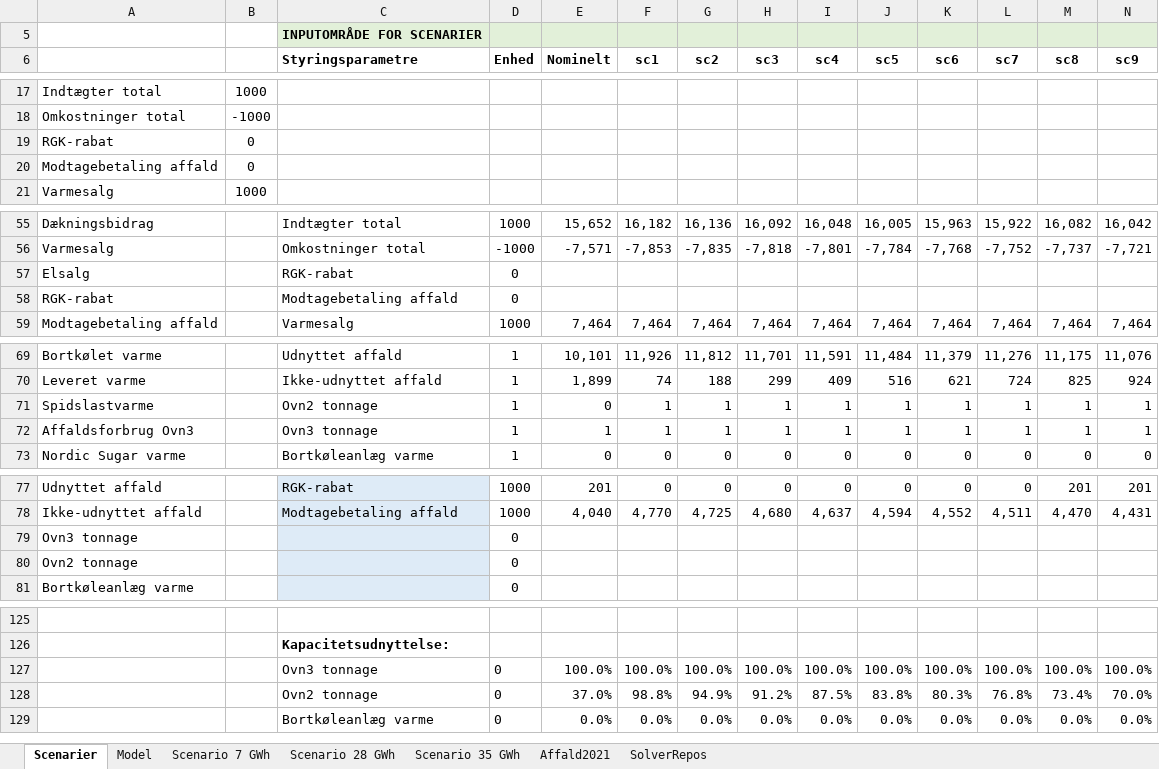
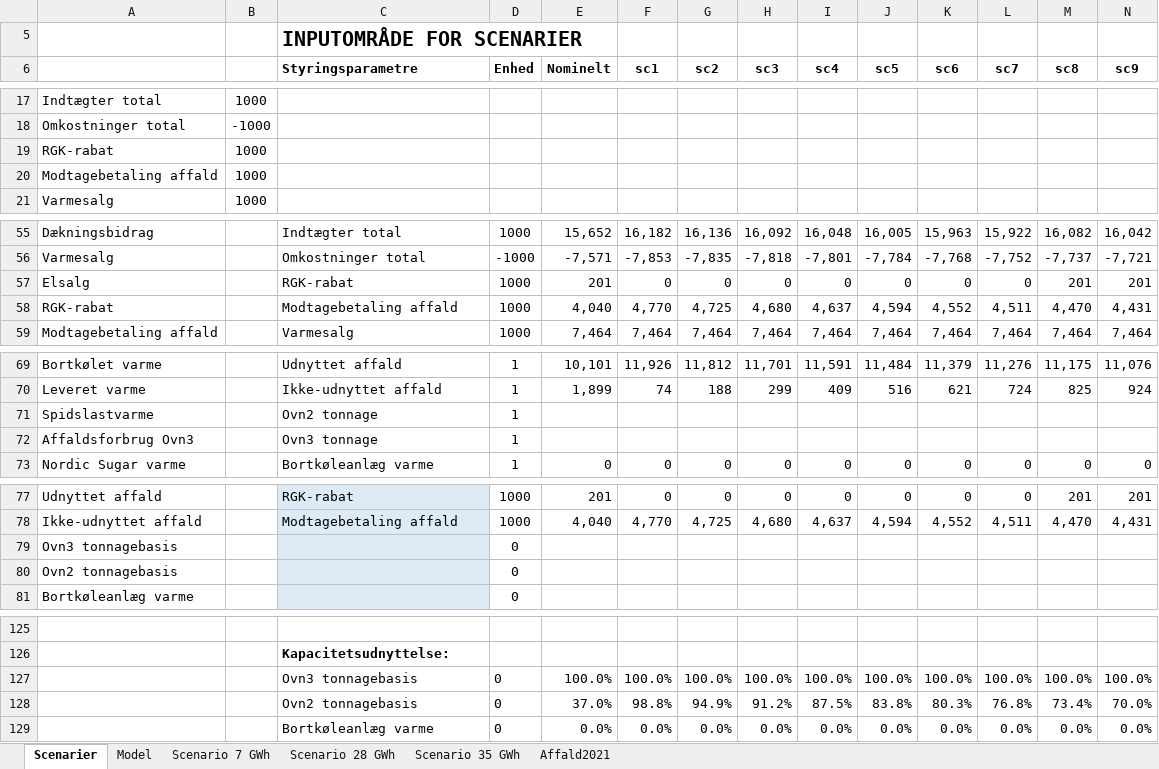
Before and after one commit to AddedValues/REFA_Affald, an Excel workbook: REFA Forenklet VPO-model.xlsm, sheet Scenarier, drawn as a sheet; only a part is shown, gaps mark what is left out; values as stored, in another font and other column widths than the file's, no borders; charts and pictures and conditional formats and table styles not drawn; removed rows and columns are numbered as before the commit, all else as after; rows hold the shown columns only; the diff covers the shown part only; the diff names each change by its address in the sheet, - before the commit and + after, or states it on an @@ line.

```diff
--- a/REFA Forenklet VPO-model.xlsm (sheet Scenarier)
+++ b/REFA Forenklet VPO-model.xlsm (sheet Scenarier)
-sheet tab: SolverRepos
-C5:N5 fill: #E2F0D9
+C5:N5 fill: none
@@ C5 text size: larger @@
-B19:B20: 0
+B19:B20: 1000
-row 57: Elsalg |  | RGK-rabat | 0
-row 58: RGK-rabat |  | Modtagebetaling affald | 0
+row 57: Elsalg |  | RGK-rabat | 1000 | 201 | 0 | 0 | 0 | 0 | 0 | 0 | 0 | 201 | 201
+row 58: RGK-rabat |  | Modtagebetaling affald | 1000 | 4,040 | 4,770 | 4,725 | 4,680 | 4,637 | 4,594 | 4,552 | 4,511 | 4,470 | 4,431
-row 71: Spidslastvarme |  | Ovn2 tonnage | 1 | 0 | 1 | 1 | 1 | 1 | 1 | 1 | 1 | 1 | 1
-row 72: Affaldsforbrug Ovn3 |  | Ovn3 tonnage | 1 | 1 | 1 | 1 | 1 | 1 | 1 | 1 | 1 | 1 | 1
+row 71: Spidslastvarme |  | Ovn2 tonnage | 1
+row 72: Affaldsforbrug Ovn3 |  | Ovn3 tonnage | 1
-A79: Ovn3 tonnage
+A79: Ovn3 tonnagebasis
-A80: Ovn2 tonnage
+A80: Ovn2 tonnagebasis
-C127 (Styringsparametre): Ovn3 tonnage
+C127 (Styringsparametre): Ovn3 tonnagebasis
-C128 (Styringsparametre): Ovn2 tonnage
+C128 (Styringsparametre): Ovn2 tonnagebasis
```
Also changed, not shown: cell formats elsewhere in this sheet, sheet Model, formulas that keep their value, charts or pictures.
